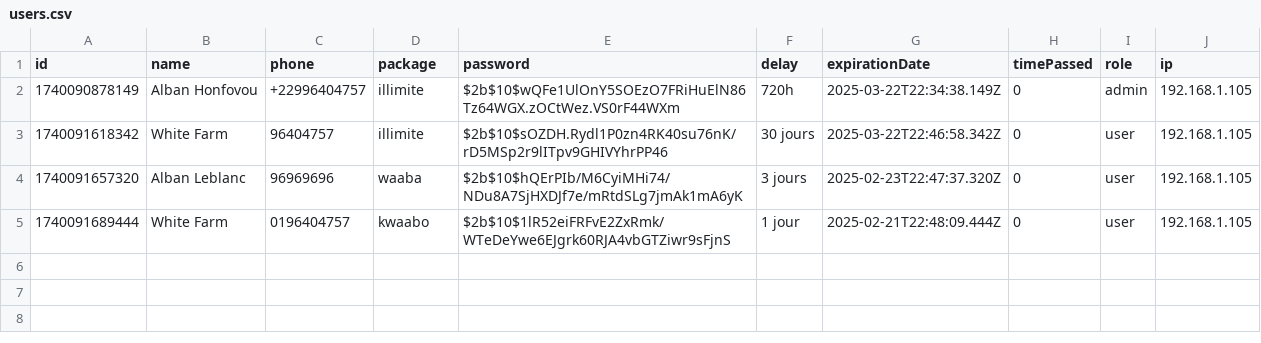
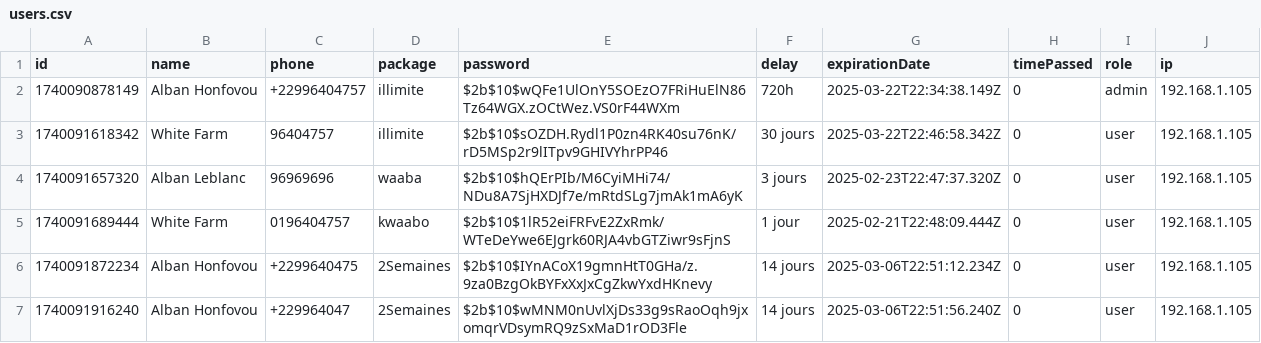
Before and after one commit to ruben-senpai11/wifi-app, a CSV file: server/users.csv, drawn as a sheet.

```diff
--- a/server/users.csv
+++ b/server/users.csv
@@ -5 +5,3 @@ id,name,phone,package,password,delay,expirationDate,timePassed,role,ip
 1740091689444,White Farm,0196404757,kwaabo,$2b$10$1lR52eiFRFvE2ZxRmk/WTeDeYwe6EJgrk60RJA4vbGTZiwr9sFjnS,1 jour,2025-02-21T22:48:09.444Z,0,user,192.168.1.105
+1740091872234,Alban Honfovou,+2299640475,2Semaines,$2b$10$IYnACoX19gmnHtT0GHa/z.9za0BzgOkBYFxXxJxCgZkwYxdHKnevy,14 jours,2025-03-06T22:51:12.234Z,0,user,192.168.1.105
+1740091916240,Alban Honfovou,+229964047,2Semaines,$2b$10$wMNM0nUvlXjDs33g9sRaoOqh9jxomqrVDsymRQ9zSxMaD1rOD3Fle,14 jours,2025-03-06T22:51:56.240Z,0,user,192.168.1.105
```
Also changed, not shown: server/allTimeUsers.csv, 4 other files.
